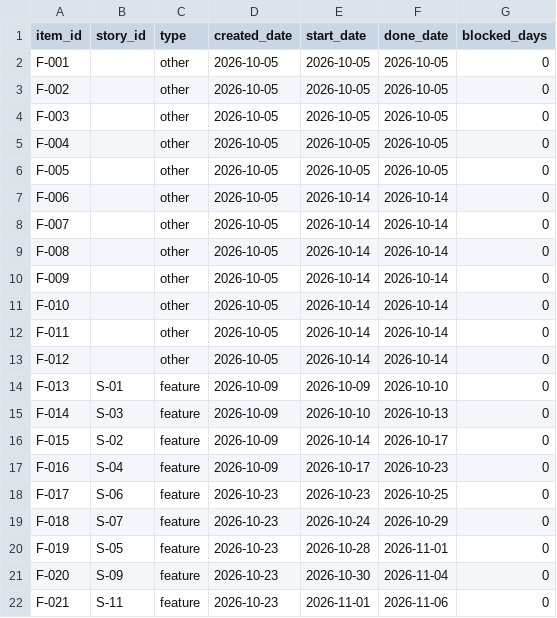
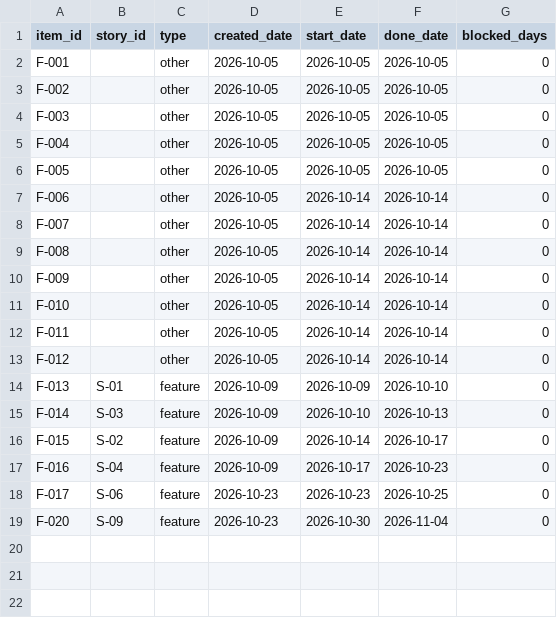
Before and after one commit to pavloSlovikovskyi/pm-2026-kn41-slovikovskyi, a CSV file: lr14_metrics/flow.csv, drawn as a sheet; the diff names each change by its address in the sheet, - before the commit and + after, or states it on an @@ line.

```diff
--- a/lr14_metrics/flow.csv
+++ b/lr14_metrics/flow.csv
-row 19: F-018 | S-07 | feature | 2026-10-23 | 2026-10-24 | 2026-10-29 | 0
-row 20: F-019 | S-05 | feature | 2026-10-23 | 2026-10-28 | 2026-11-01 | 0
-row 22: F-021 | S-11 | feature | 2026-10-23 | 2026-11-01 | 2026-11-06 | 0
```
Also changed, not shown: lr11_risks_quality/changelog.csv, lr11_risks_quality/risks.csv, 8 other files.
